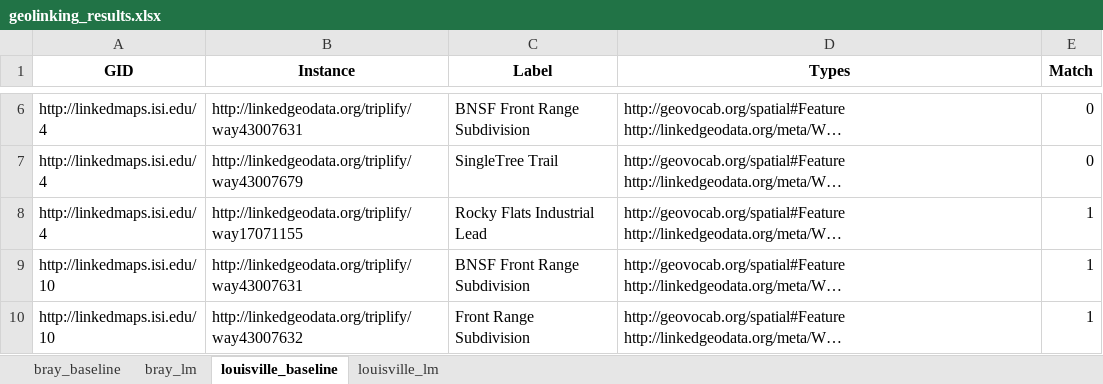
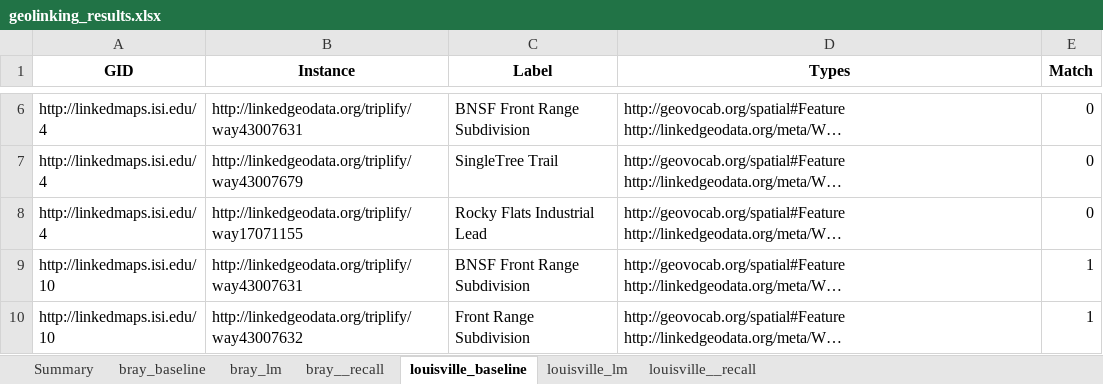
Before and after one commit to usc-isi-i2/linked-maps, an Excel workbook: geolinking_results.xlsx, sheet louisville_baseline, drawn as a sheet; only a part is shown, gaps mark what is left out; long unchanged cells end in …; values as stored, in another font and other column widths than the file's, no borders; the diff names each change by its address in the sheet, - before the commit and + after, or states it on an @@ line.

```diff
--- a/geolinking_results.xlsx (sheet louisville_baseline)
+++ b/geolinking_results.xlsx (sheet louisville_baseline)
+sheet tab: Summary
+sheet tab: bray__recall
+sheet tab: louisville__recall
-E8 (Match): 1
+E8 (Match): 0
```
Also changed, not shown: sheet bray_lm, sheet louisville_lm.
